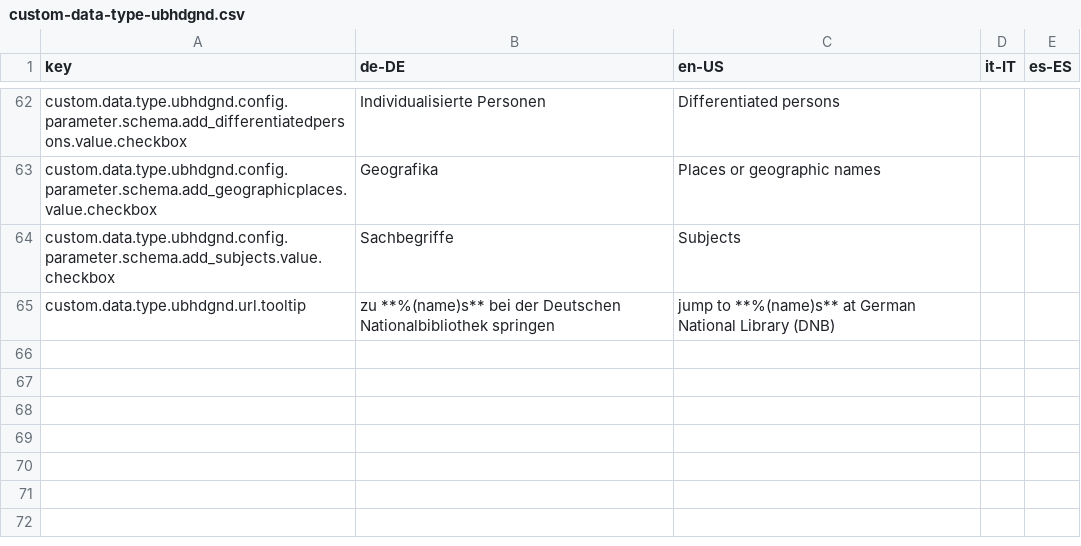
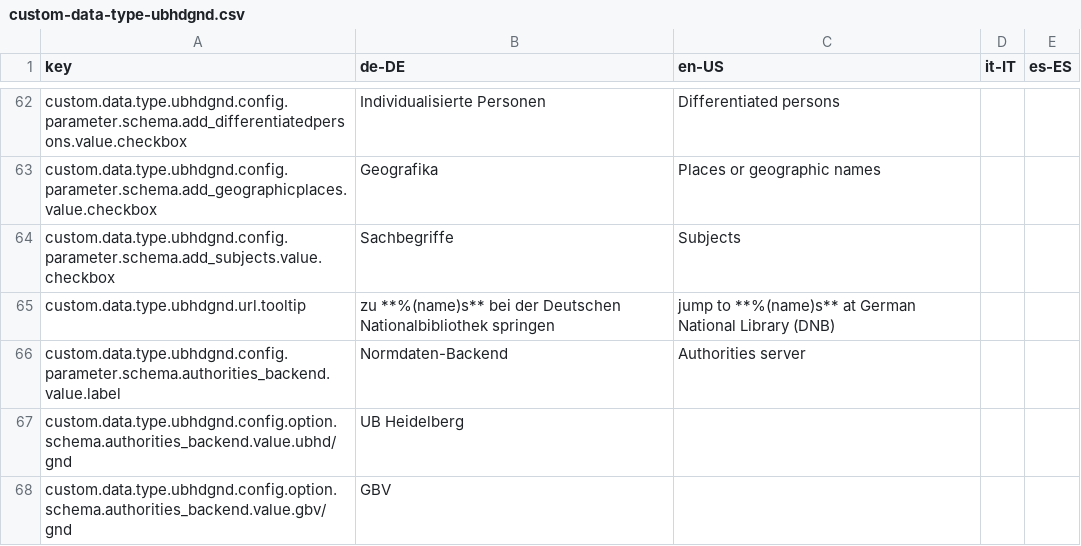
Before and after one commit to ssciwr/easydb-custom-data-type-ubhdgnd, a CSV file: l10n/custom-data-type-ubhdgnd.csv, drawn as a sheet; only a part is shown, gaps mark what is left out.

Commit message:
:globe_with_meridians: l10n for authorities_backend

```diff
--- a/l10n/custom-data-type-ubhdgnd.csv
+++ b/l10n/custom-data-type-ubhdgnd.csv
@@ -65 +65,4 @@ custom.data.type.ubhdgnd.config.parameter.schema.add_subjects.value.checkbox,Sac
 custom.data.type.ubhdgnd.url.tooltip,zu **%(name)s** bei der Deutschen Nationalbibliothek springen,jump to **%(name)s** at German National Library (DNB),,
+custom.data.type.ubhdgnd.config.parameter.schema.authorities_backend.value.label,Normdaten-Backend,Authorities server,,
+custom.data.type.ubhdgnd.config.option.schema.authorities_backend.value.ubhd/gnd,UB Heidelberg,,,
+custom.data.type.ubhdgnd.config.option.schema.authorities_backend.value.gbv/gnd,GBV,,,
```
